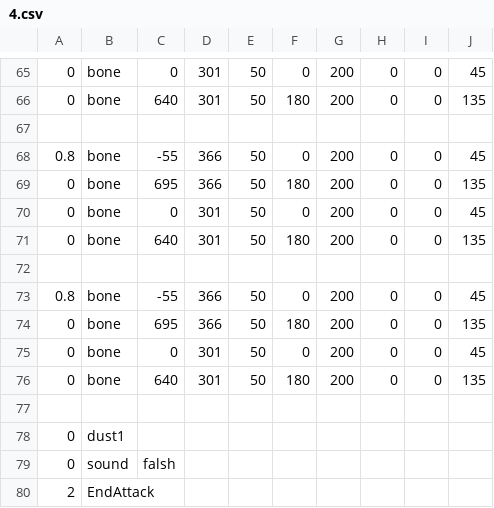
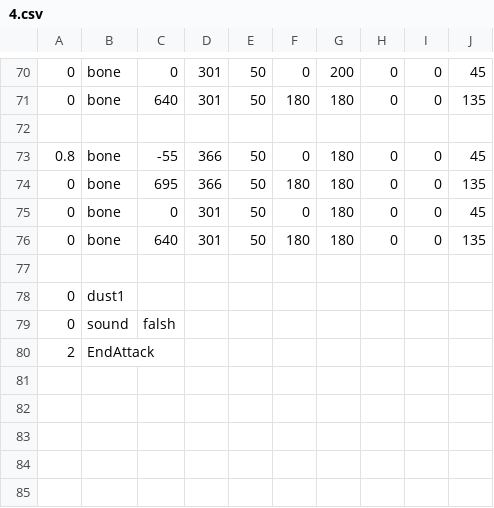
Before and after one commit to caijiQAQ/dusttale-easymode, a CSV file: 4.csv, drawn as a sheet; only a part is shown, gaps mark what is left out; the diff covers the shown part only.

```diff
--- a/4.csv
+++ b/4.csv
@@ -65,13 +70,8 @@
 0,bone,0,301,50,0,200,0,0,45
-0,bone,640,301,50,180,200,0,0,135
+0,bone,640,301,50,180,180,0,0,135
 
-0.8,bone,-55,366,50,0,200,0,0,45
-0,bone,695,366,50,180,200,0,0,135
-0,bone,0,301,50,0,200,0,0,45
-0,bone,640,301,50,180,200,0,0,135
-
-0.8,bone,-55,366,50,0,200,0,0,45
-0,bone,695,366,50,180,200,0,0,135
-0,bone,0,301,50,0,200,0,0,45
-0,bone,640,301,50,180,200,0,0,135
+0.8,bone,-55,366,50,0,180,0,0,45
+0,bone,695,366,50,180,180,0,0,135
+0,bone,0,301,50,0,180,0,0,45
+0,bone,640,301,50,180,180,0,0,135
 
```
Also changed, not shown: 5 added rows and 38 edited cells elsewhere in this file.
